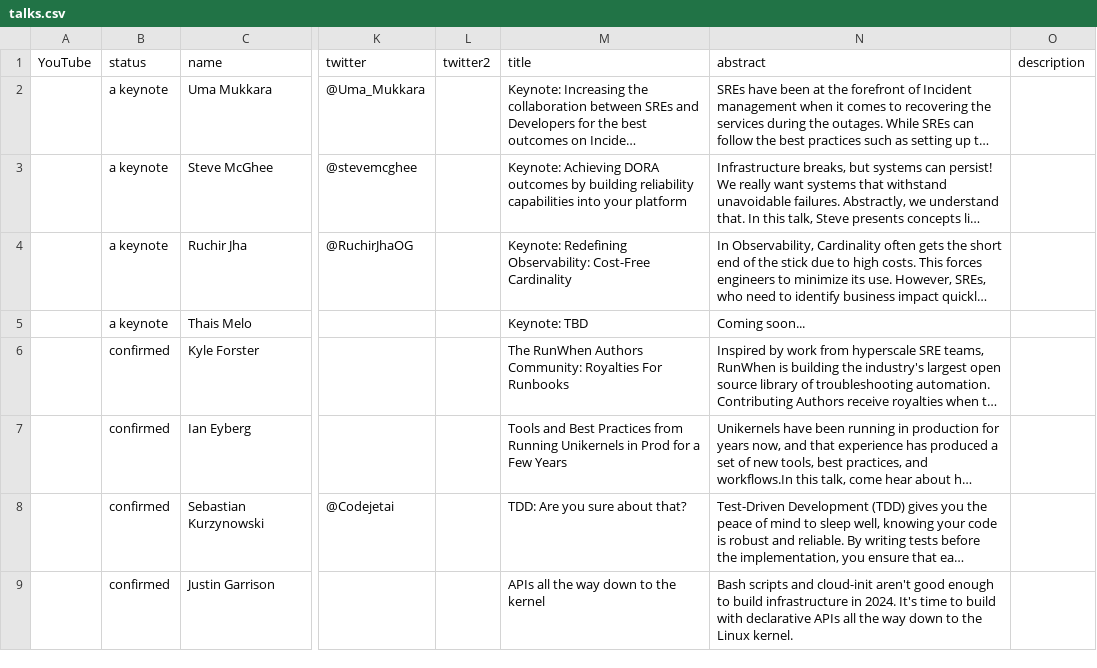
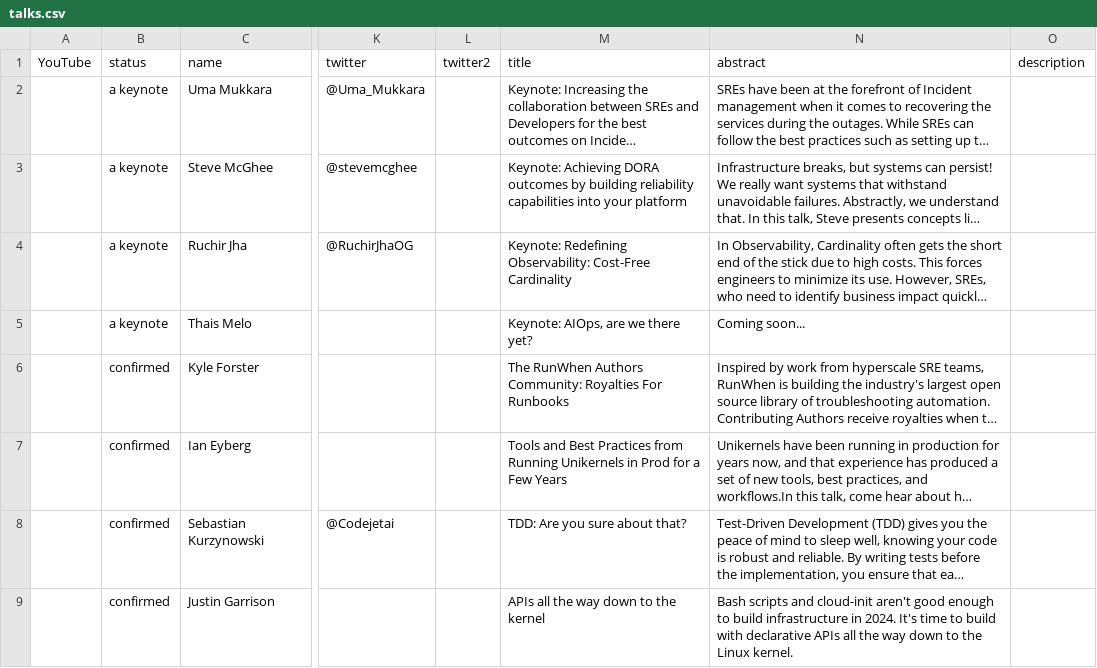
Before and after one commit to sreday/website, a CSV file: 2024-san-francisco/_db/talks.csv, drawn as a sheet; only a part is shown, gaps mark what is left out; long unchanged cells end in …; the diff names each change by its address in the sheet, - before the commit and + after, or states it on an @@ line.

Commit message:
Add files via upload

```diff
--- a/2024-san-francisco/_db/talks.csv
+++ b/2024-san-francisco/_db/talks.csv
-M5 (title): Keynote: TBD
+M5 (title): Keynote: AIOps, are we there yet?
```
